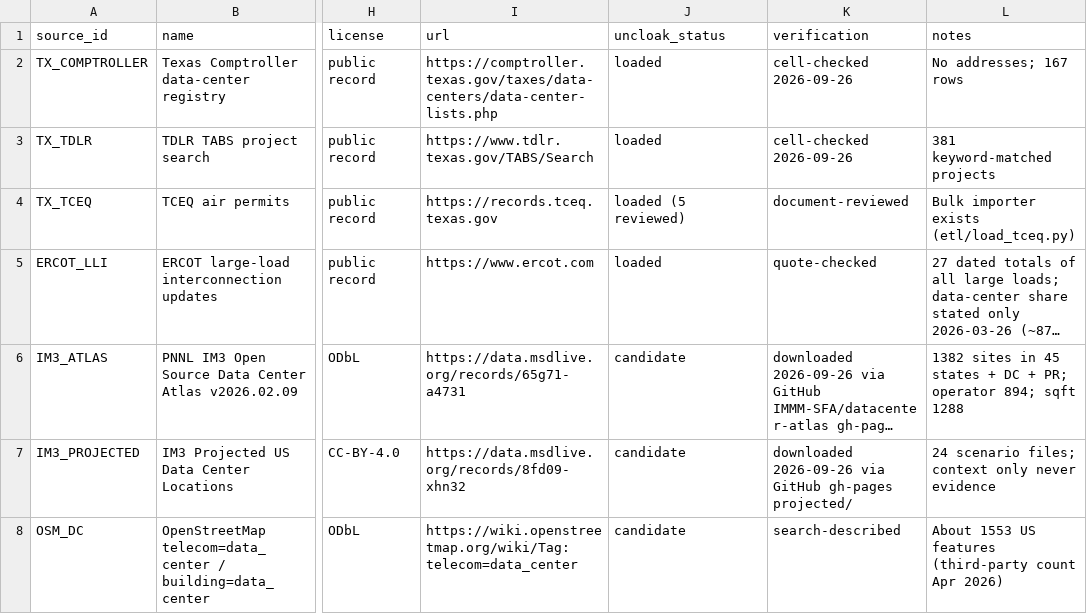
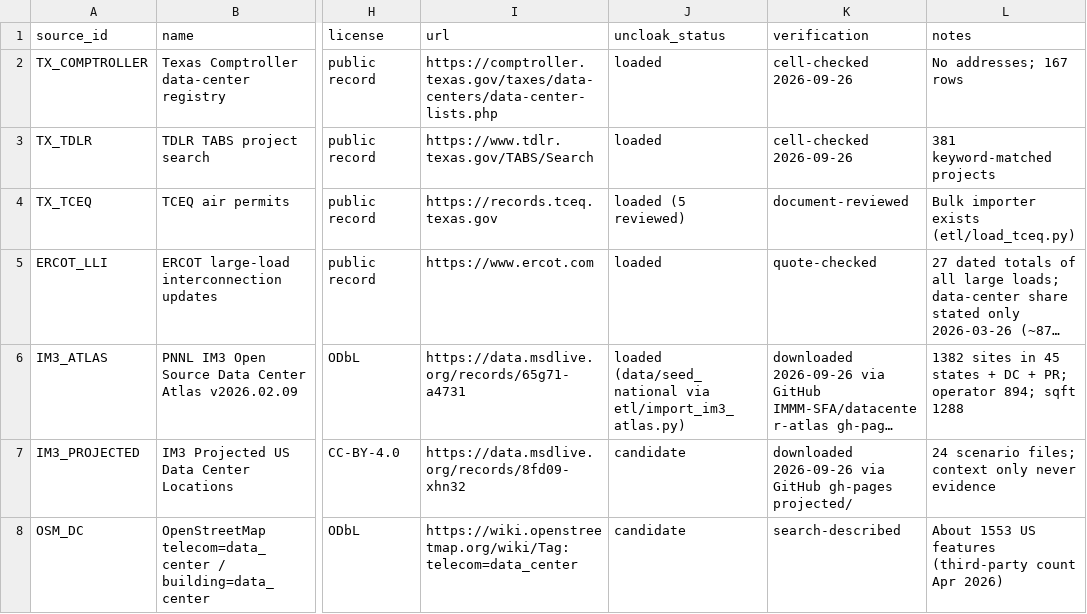
Before and after one commit to Angdupsilon/Uncloak, a CSV file: data/raw/us_source_catalog.csv, drawn as a sheet; only a part is shown, gaps mark what is left out; long unchanged cells end in …; the diff names each change by its address in the sheet, - before the commit and + after, or states it on an @@ line.

```diff
--- a/data/raw/us_source_catalog.csv
+++ b/data/raw/us_source_catalog.csv
-J6 (uncloak_status): candidate
+J6 (uncloak_status): loaded (data/seed_national via etl/import_im3_atlas.py)
```
Also changed, not shown: 57 other files.
